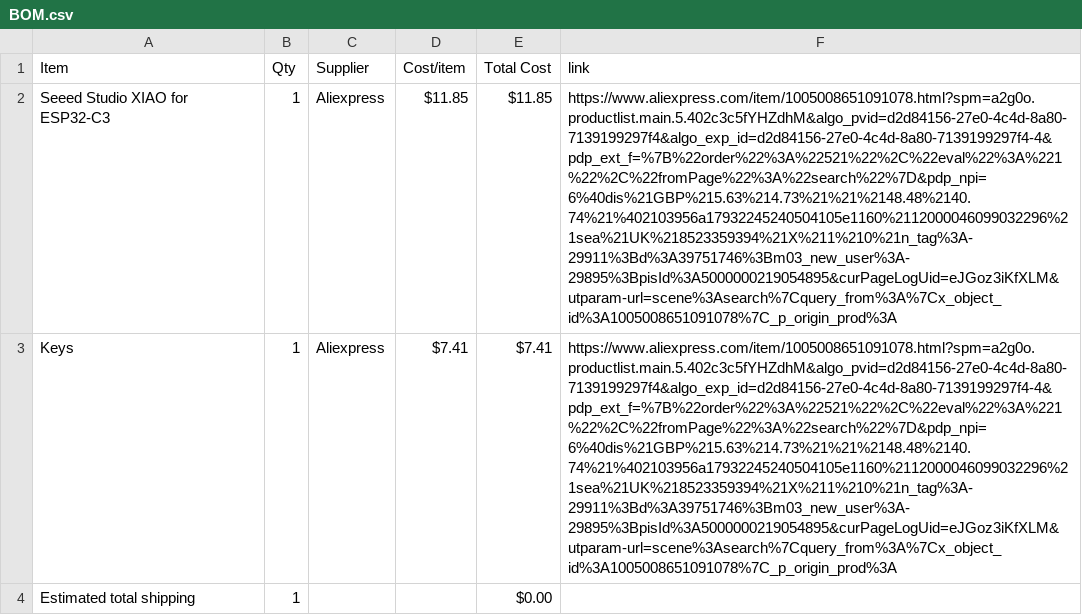
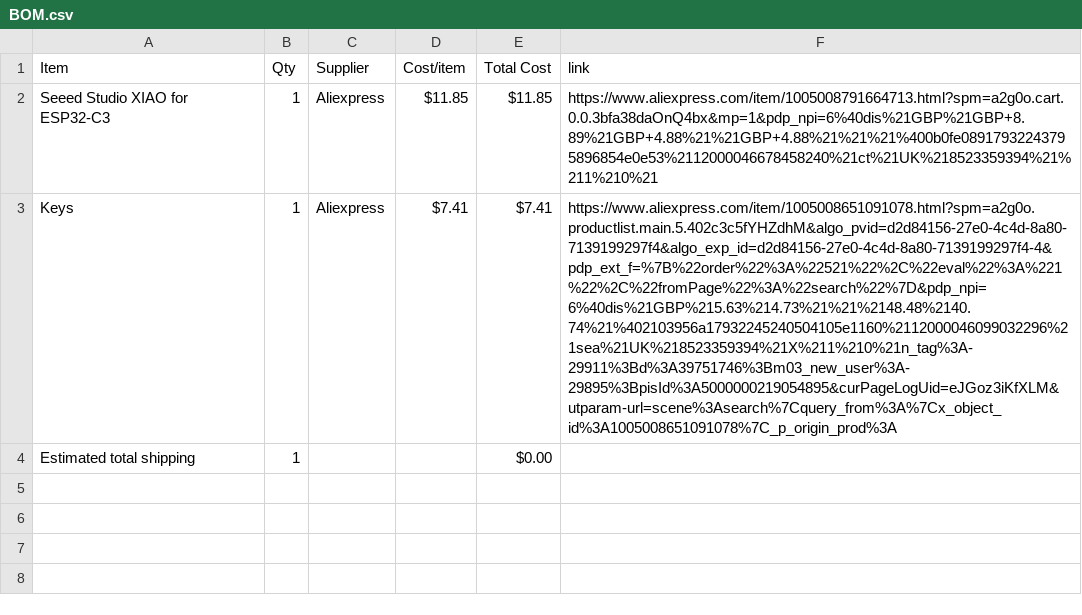
Before and after one commit to Starianne/midi-keypad, a CSV file: BOM.csv, drawn as a sheet; the diff names each change by its address in the sheet, - before the commit and + after, or states it on an @@ line.

Commit message:
Sync Midi Keyboard from Half Life

```diff
--- a/BOM.csv
+++ b/BOM.csv
-F2 (link): https://www.aliexpress.com/item/1005008651091078.html?spm=a2g0o.productlist.main.5.402c3c5fYHZdhM&algo_pvid=d2d84156-27e0-4c4d-8a80-7139199297f4&algo_exp_id=d2d84156-27e0-4c4d-8a80-7139199297f4-4&pdp_ext_f=%7B%22order%22%3A%22521%22%2C%22eval%22%3A%221%22%2C%22fromPage%22%3A%22search%22%7D&pdp_npi=6%40dis%21GBP%215.63%214.73%21%21%2148.48%2140.74%21%402103956a17932245240504105e1160%2112000046099032296%21sea%21UK%218523359394%21X%211%210%21n_tag%3A-29911%3Bd%3A39751746%3Bm03_new_user%3A-29895%3BpisId%3A5000000219054895&curPageLogUid=eJGoz3iKfXLM&utparam-url=scene%3Asearch%7Cquery_from%3A%7Cx_object_id%3A1005008651091078%7C_p_origin_prod%3A
+F2 (link): https://www.aliexpress.com/item/1005008791664713.html?spm=a2g0o.cart.0.0.3bfa38daOnQ4bx&mp=1&pdp_npi=6%40dis%21GBP%21GBP+8.89%21GBP+4.88%21%21GBP+4.88%21%21%21%400b0fe08917932243795896854e0e53%2112000046678458240%21ct%21UK%218523359394%21%211%210%21
```
